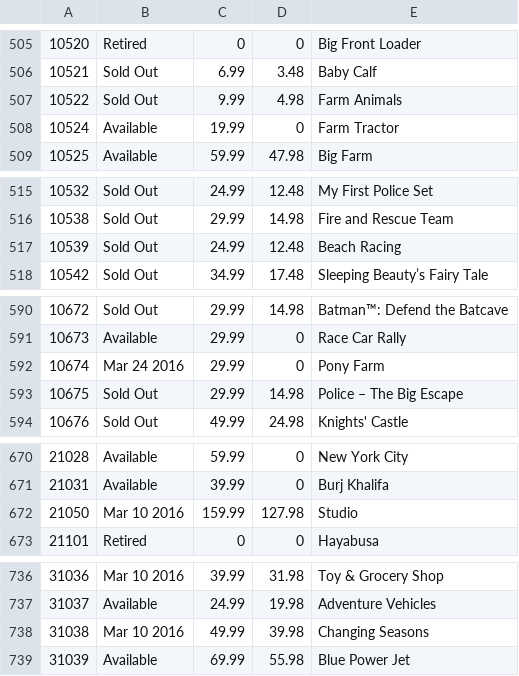
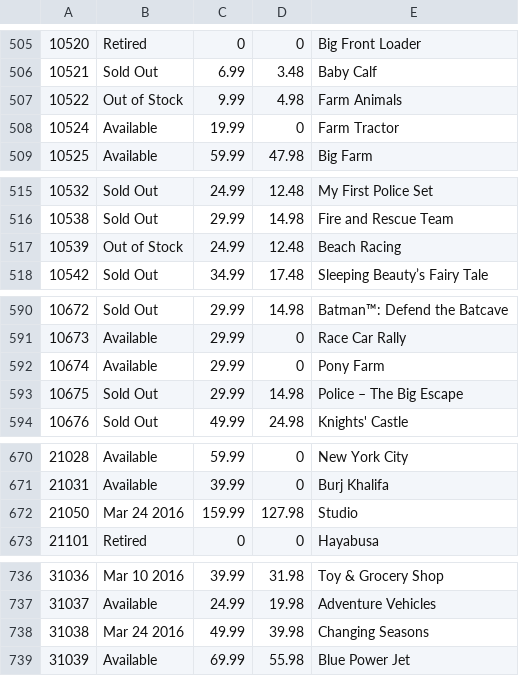
Before and after one commit to hokerlong/lego, a CSV file: lego_scan/snapshot.csv, drawn as a sheet; only a part is shown, gaps mark what is left out; the diff covers the shown part only.

Commit message:
update 201602230400 snapshot

```diff
--- a/lego_scan/snapshot.csv
+++ b/lego_scan/snapshot.csv
@@ -506,3 +506,3 @@
 10521,"Sold Out",6.99,3.48,"Baby Calf"
-10522,"Sold Out",9.99,4.98,"Farm Animals"
+10522,"Out of Stock",9.99,4.98,"Farm Animals"
 10524,"Available",19.99,0,"Farm Tractor"
@@ -516,3 +516,3 @@
 10538,"Sold Out",29.99,14.98,"Fire and Rescue Team"
-10539,"Sold Out",24.99,12.48,"Beach Racing"
+10539,"Out of Stock",24.99,12.48,"Beach Racing"
 10542,"Sold Out",34.99,17.48,"Sleeping Beauty’s Fairy Tale"
@@ -591,3 +591,3 @@
 10673,"Available",29.99,0,"Race Car Rally"
-10674,"Mar 24 2016",29.99,0,"Pony Farm"
+10674,"Available",29.99,0,"Pony Farm"
 10675,"Sold Out",29.99,14.98,"Police – The Big Escape"
@@ -671,3 +671,3 @@
 21031,"Available",39.99,0,"Burj Khalifa"
-21050,"Mar 10 2016",159.99,127.98,"Studio"
+21050,"Mar 24 2016",159.99,127.98,"Studio"
 21101,"Retired",0,0,"Hayabusa"
@@ -737,3 +737,3 @@
 31037,"Available",24.99,19.98,"Adventure Vehicles"
-31038,"Mar 10 2016",49.99,39.98,"Changing Seasons"
+31038,"Mar 24 2016",49.99,39.98,"Changing Seasons"
 31039,"Available",69.99,55.98,"Blue Power Jet"
```
Also changed, not shown: 6 edited cells elsewhere in this file.
